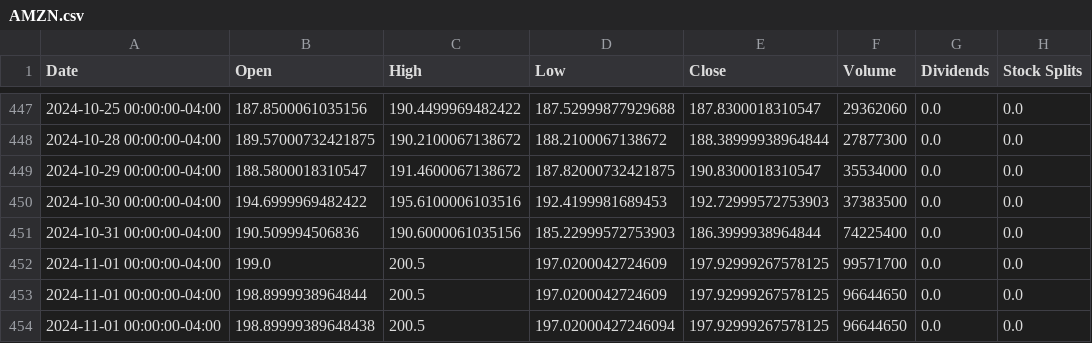
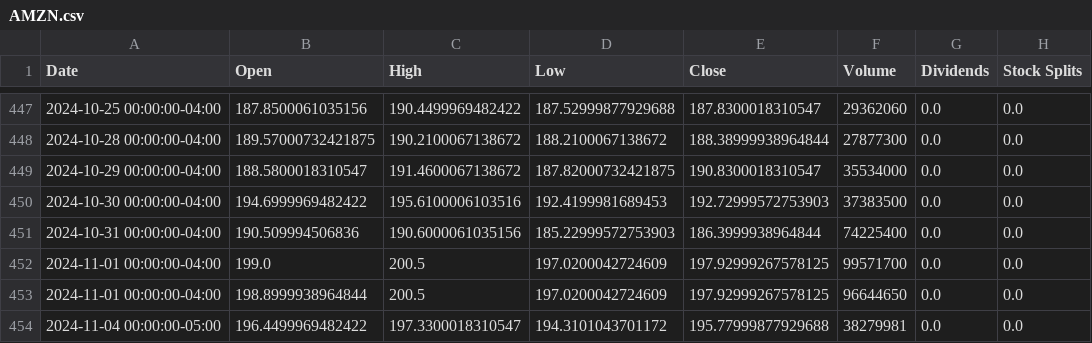
Before and after one commit to saisandeep97/StockForecastSentimentEndtoEnd, a CSV file: stock_data/AMZN.csv, drawn as a sheet; only a part is shown, gaps mark what is left out.

```diff
--- a/stock_data/AMZN.csv
+++ b/stock_data/AMZN.csv
@@ -453,2 +453,2 @@ Date,Open,High,Low,Close,Volume,Dividends,Stock Splits
 2024-11-01 00:00:00-04:00,198.8999938964844,200.5,197.0200042724609,197.92999267578125,96644650,0.0,0.0
-2024-11-01 00:00:00-04:00,198.89999389648438,200.5,197.02000427246094,197.92999267578125,96644650,0.0,0.0
+2024-11-04 00:00:00-05:00,196.4499969482422,197.3300018310547,194.3101043701172,195.77999877929688,38279981,0.0,0.0
```
Also changed, not shown: stock_data/AAPL.csv, stock_data/GOOGL.csv, 2 other files.
